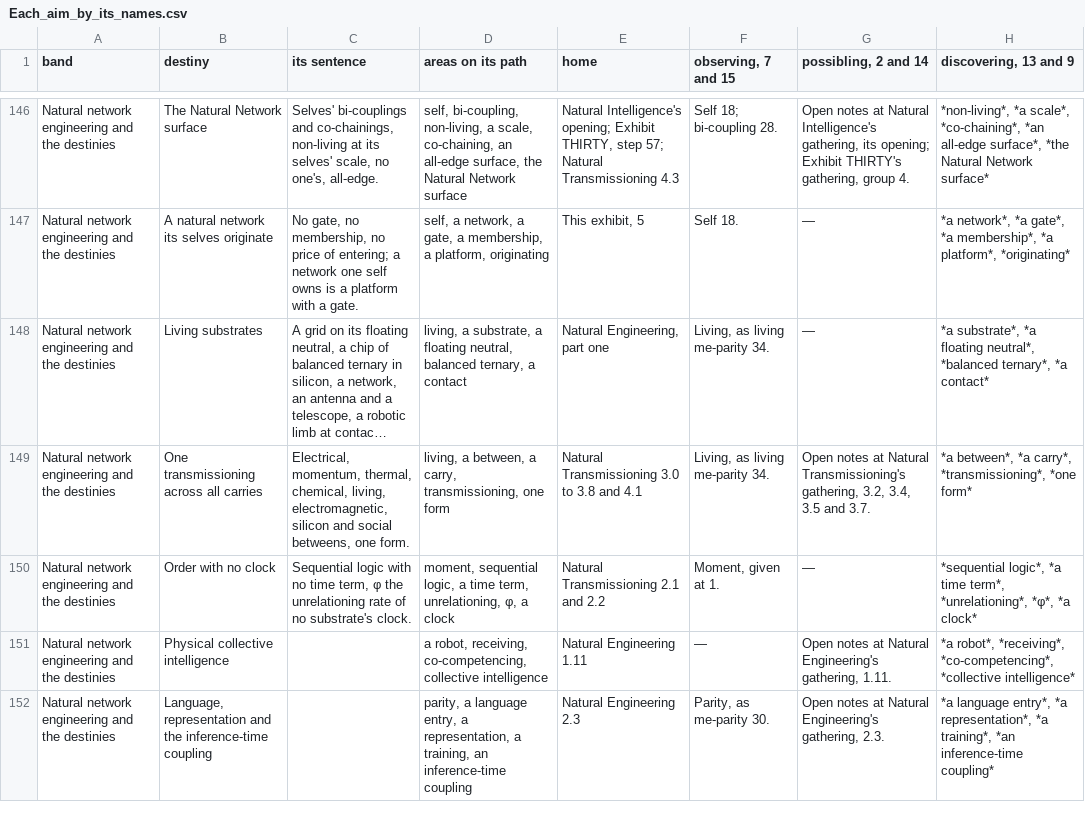
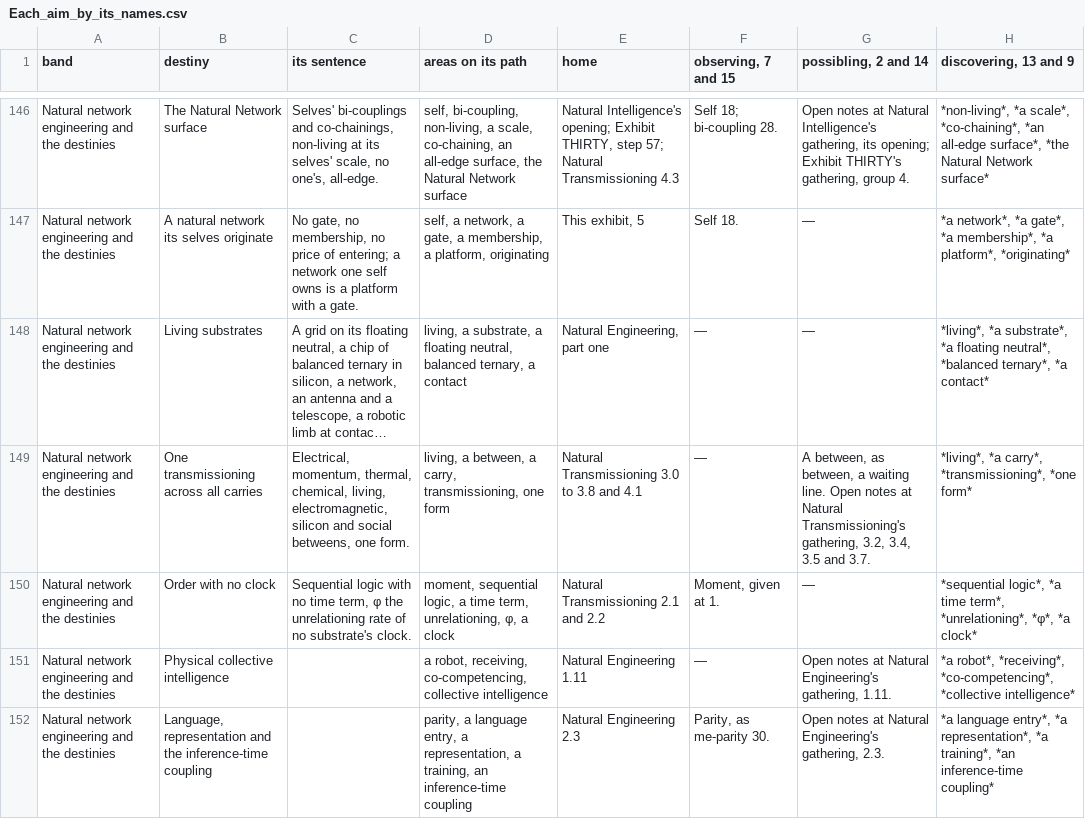
Before and after one commit to chris-j-handel/corus, a CSV file: incoming/v406aiming/Each_aim_by_its_names.csv, drawn as a sheet; only a part is shown, gaps mark what is left out; long unchanged cells end in …; the diff covers the shown part only; the diff names each change by its address in the sheet, - before the commit and + after, or states it on an @@ line.

```diff
--- a/incoming/v406aiming/Each_aim_by_its_names.csv
+++ b/incoming/v406aiming/Each_aim_by_its_names.csv
-F148:F149 (observing, 7 and 15): Living, as living me-parity 34.
+F148:F149 (observing, 7 and 15): —
-H148 (discovering, 13 and 9): *a substrate*,…
+H148 (discovering, 13 and 9): *living*, *a substrate*,…
-G149 (possibling, 2 and 14): Open notes…
+G149 (possibling, 2 and 14): A between, as between, a waiting line. Open notes…
-H149 (discovering, 13 and 9): *a between*, *a carry*,…
+H149 (discovering, 13 and 9): *living*, *a carry*,…
```
Also changed, not shown: 75 edited cells elsewhere in this file, 9 other files.
